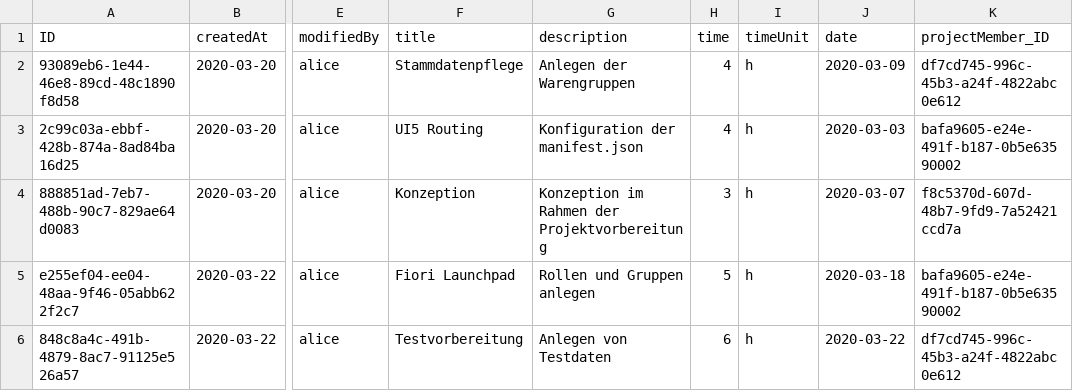
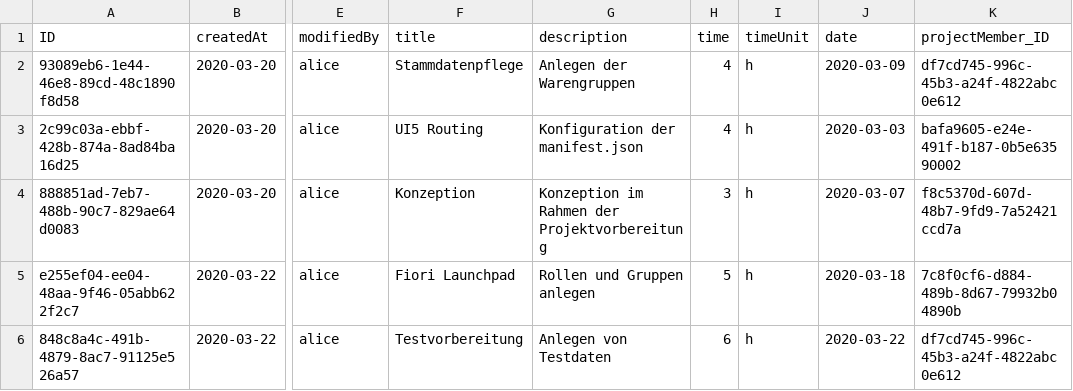
Before and after one commit to BenediktHoelker/cap-timetracking-flp, a CSV file: db/csv/my.timetracking-Records.csv, drawn as a sheet; only a part is shown, gaps mark what is left out; the diff names each change by its address in the sheet, - before the commit and + after, or states it on an @@ line.

```diff
--- a/db/csv/my.timetracking-Records.csv
+++ b/db/csv/my.timetracking-Records.csv
-K5 (projectMember_ID): bafa9605-e24e-491f-b187-0b5e63590002
+K5 (projectMember_ID): 7c8f0cf6-d884-489b-8d67-79932b04890b
```
Also changed, not shown: db/csv/my.timetracking-Employees.csv, db/csv/my.timetracking-EmployeesToProjects.csv, 13 other files.
